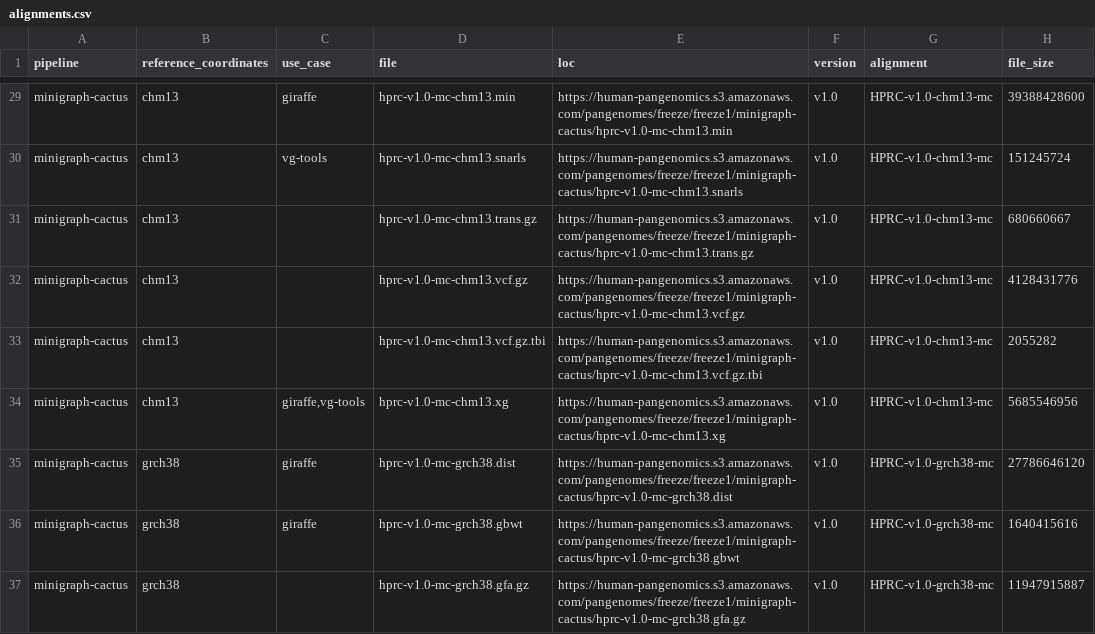
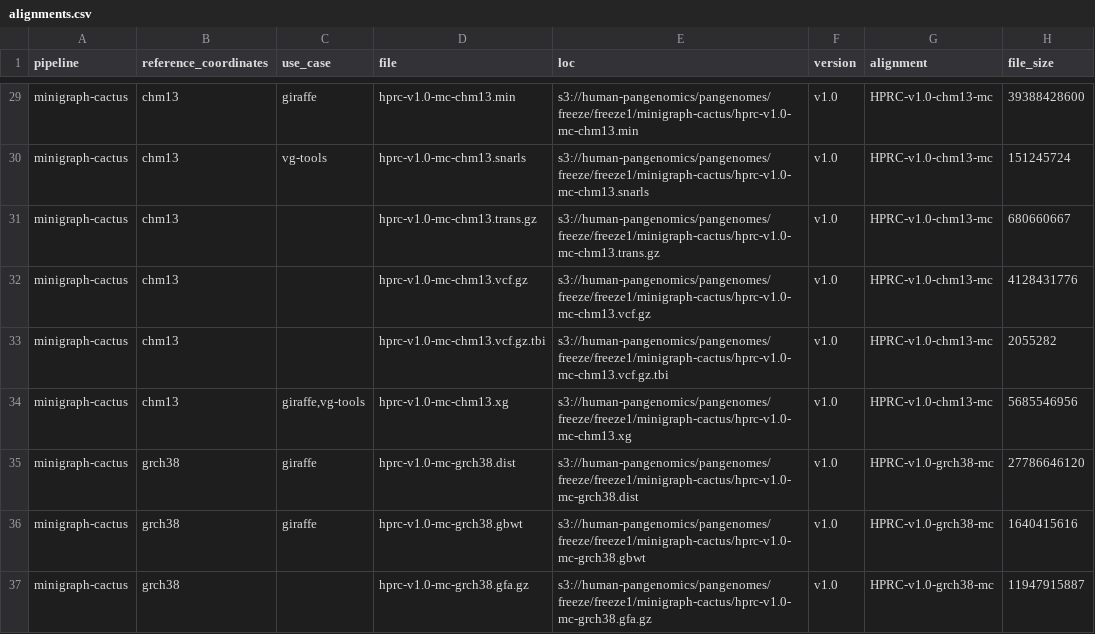
Before and after one commit to human-pangenomics/hprc-data-explorer, a CSV file: catalog-build/source/alignments.csv, drawn as a sheet; only a part is shown, gaps mark what is left out; the diff covers the shown part only; the diff names each change by its address in the sheet, - before the commit and + after, or states it on an @@ line.

```diff
--- a/catalog-build/source/alignments.csv
+++ b/catalog-build/source/alignments.csv
-E29 (loc): https://human-pangenomics.s3.amazonaws.com/pangenomes/freeze/freeze1/minigraph-cactus/hprc-v1.0-mc-chm13.min
+E29 (loc): s3://human-pangenomics/pangenomes/freeze/freeze1/minigraph-cactus/hprc-v1.0-mc-chm13.min
-E30 (loc): https://human-pangenomics.s3.amazonaws.com/pangenomes/freeze/freeze1/minigraph-cactus/hprc-v1.0-mc-chm13.snarls
+E30 (loc): s3://human-pangenomics/pangenomes/freeze/freeze1/minigraph-cactus/hprc-v1.0-mc-chm13.snarls
-E31 (loc): https://human-pangenomics.s3.amazonaws.com/pangenomes/freeze/freeze1/minigraph-cactus/hprc-v1.0-mc-chm13.trans.gz
+E31 (loc): s3://human-pangenomics/pangenomes/freeze/freeze1/minigraph-cactus/hprc-v1.0-mc-chm13.trans.gz
-E32 (loc): https://human-pangenomics.s3.amazonaws.com/pangenomes/freeze/freeze1/minigraph-cactus/hprc-v1.0-mc-chm13.vcf.gz
+E32 (loc): s3://human-pangenomics/pangenomes/freeze/freeze1/minigraph-cactus/hprc-v1.0-mc-chm13.vcf.gz
-E33 (loc): https://human-pangenomics.s3.amazonaws.com/pangenomes/freeze/freeze1/minigraph-cactus/hprc-v1.0-mc-chm13.vcf.gz.tbi
+E33 (loc): s3://human-pangenomics/pangenomes/freeze/freeze1/minigraph-cactus/hprc-v1.0-mc-chm13.vcf.gz.tbi
-E34 (loc): https://human-pangenomics.s3.amazonaws.com/pangenomes/freeze/freeze1/minigraph-cactus/hprc-v1.0-mc-chm13.xg
+E34 (loc): s3://human-pangenomics/pangenomes/freeze/freeze1/minigraph-cactus/hprc-v1.0-mc-chm13.xg
-E35 (loc): https://human-pangenomics.s3.amazonaws.com/pangenomes/freeze/freeze1/minigraph-cactus/hprc-v1.0-mc-grch38.dist
+E35 (loc): s3://human-pangenomics/pangenomes/freeze/freeze1/minigraph-cactus/hprc-v1.0-mc-grch38.dist
-E36 (loc): https://human-pangenomics.s3.amazonaws.com/pangenomes/freeze/freeze1/minigraph-cactus/hprc-v1.0-mc-grch38.gbwt
+E36 (loc): s3://human-pangenomics/pangenomes/freeze/freeze1/minigraph-cactus/hprc-v1.0-mc-grch38.gbwt
-E37 (loc): https://human-pangenomics.s3.amazonaws.com/pangenomes/freeze/freeze1/minigraph-cactus/hprc-v1.0-mc-grch38.gfa.gz
+E37 (loc): s3://human-pangenomics/pangenomes/freeze/freeze1/minigraph-cactus/hprc-v1.0-mc-grch38.gfa.gz
```
Also changed, not shown: 36 edited cells elsewhere in this file.
